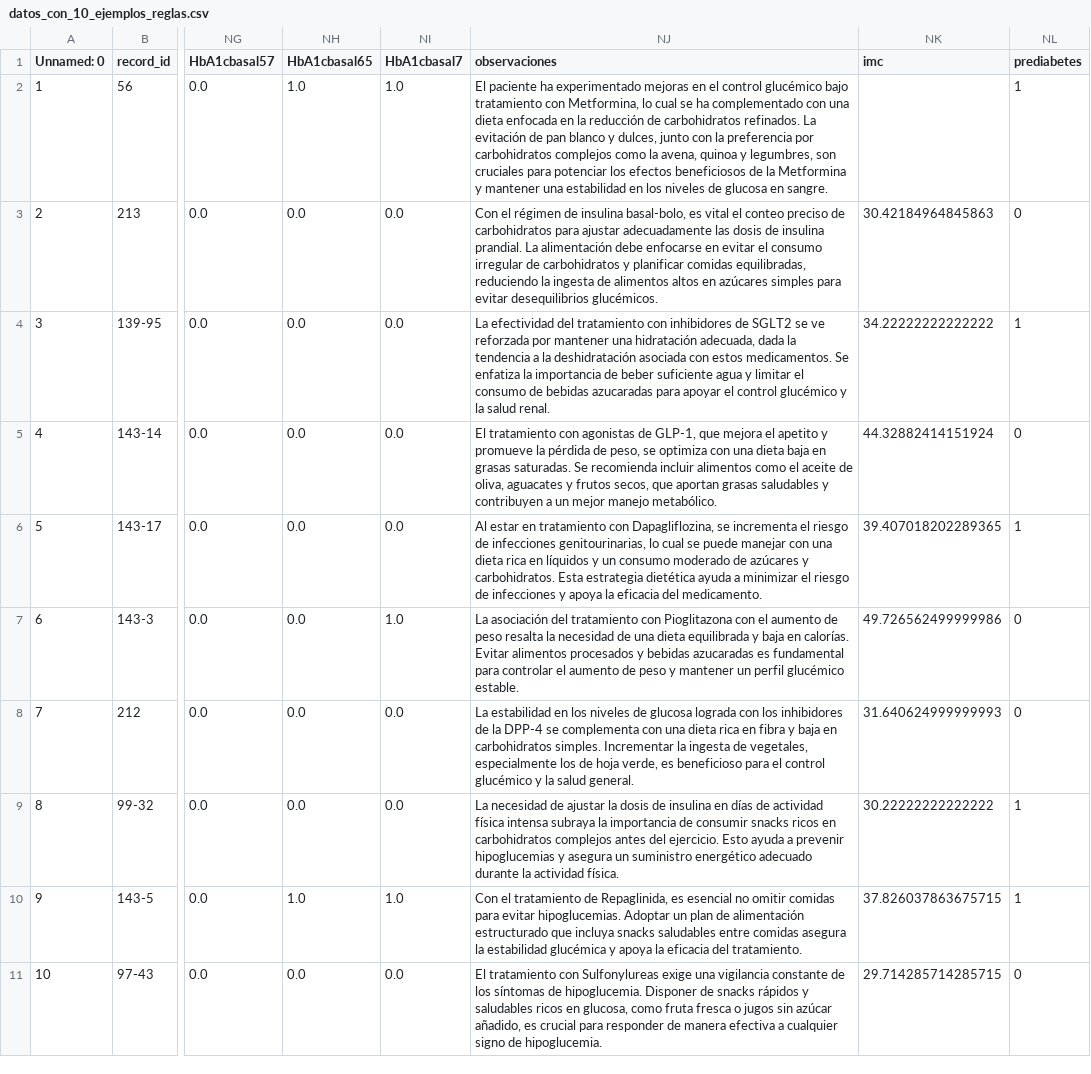
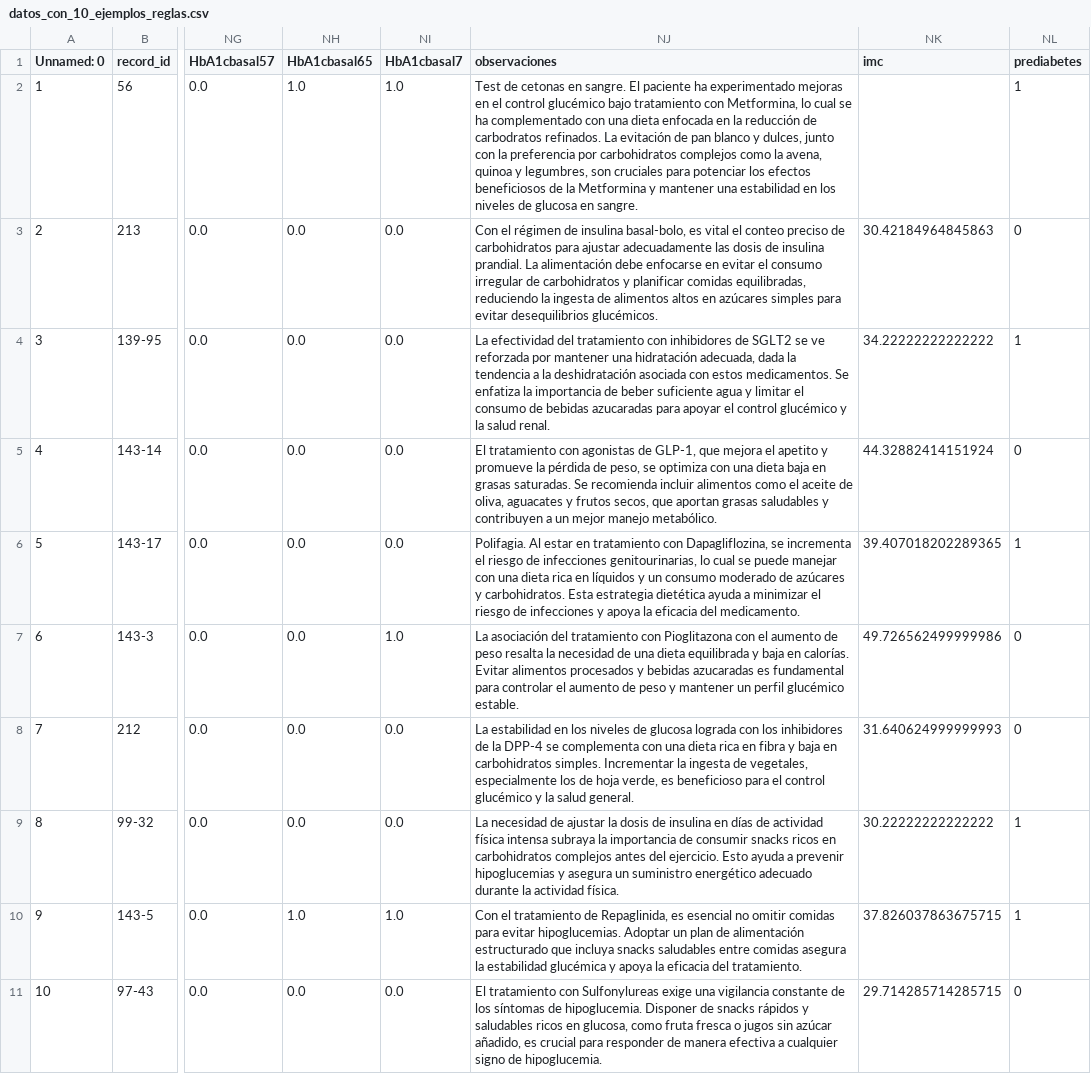
Before and after one commit to mikelCanal/EATITALL, a CSV file: eatitall_scripts/archivos/datos_con_10_ejemplos_reglas.csv, drawn as a sheet; only a part is shown, gaps mark what is left out; the diff names each change by its address in the sheet, - before the commit and + after, or states it on an @@ line.

```diff
--- a/eatitall_scripts/archivos/datos_con_10_ejemplos_reglas.csv
+++ b/eatitall_scripts/archivos/datos_con_10_ejemplos_reglas.csv
-NJ2 (observaciones): El paciente ha experimentado mejoras en el control glucémico bajo tratamiento con Metformina, lo cual se ha complementado con una dieta enfocada en la reducción de carbohidratos refinados. La…
+NJ2 (observaciones): Test de cetonas en sangre. El paciente ha experimentado mejoras en el control glucémico bajo tratamiento con Metformina, lo cual se ha complementado con una dieta enfocada en la reducción de carbodratos refinados. La…
-NJ6 (observaciones): Al estar…
+NJ6 (observaciones): Polifagia. Al estar…
```
Also changed, not shown: eatitall_scripts/archivos/datos_con_10_ejemplos_reglas_y_extraccion_entidades.csv, 15 other files.
